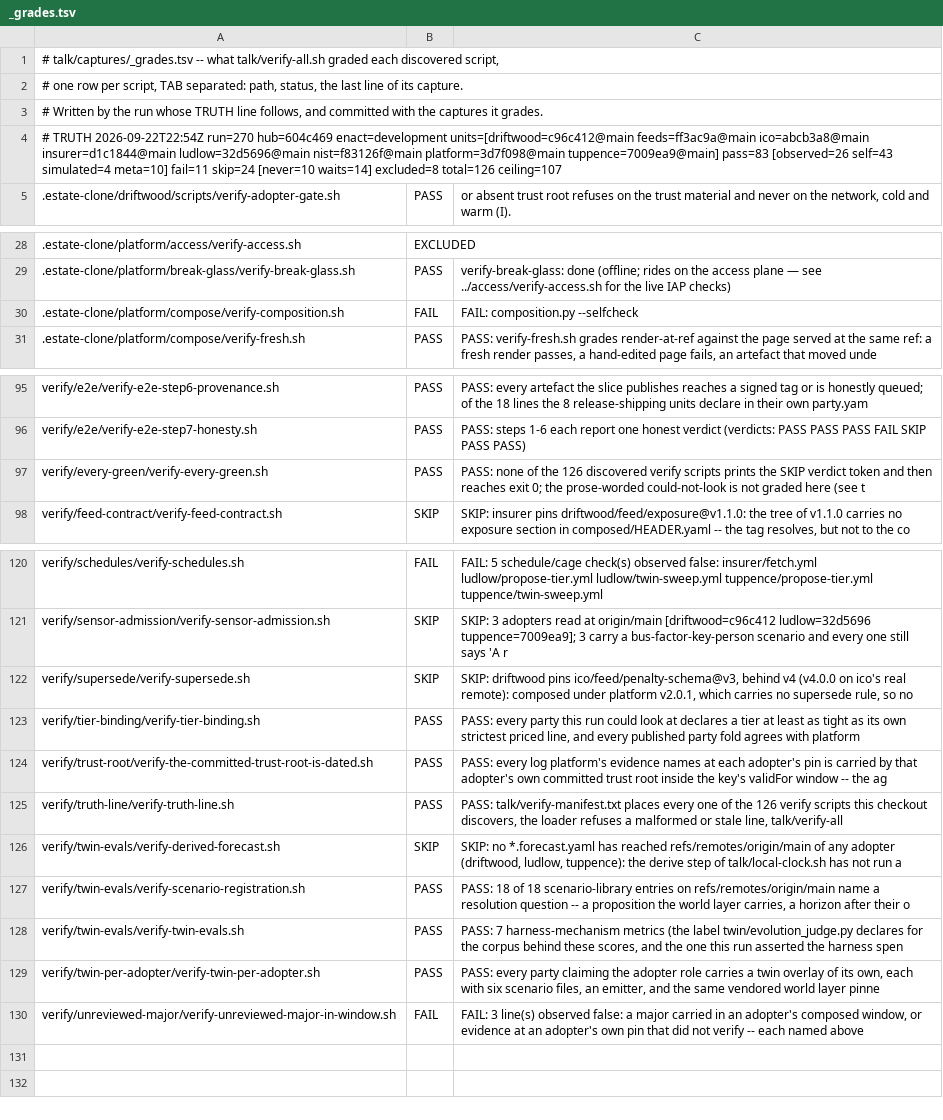
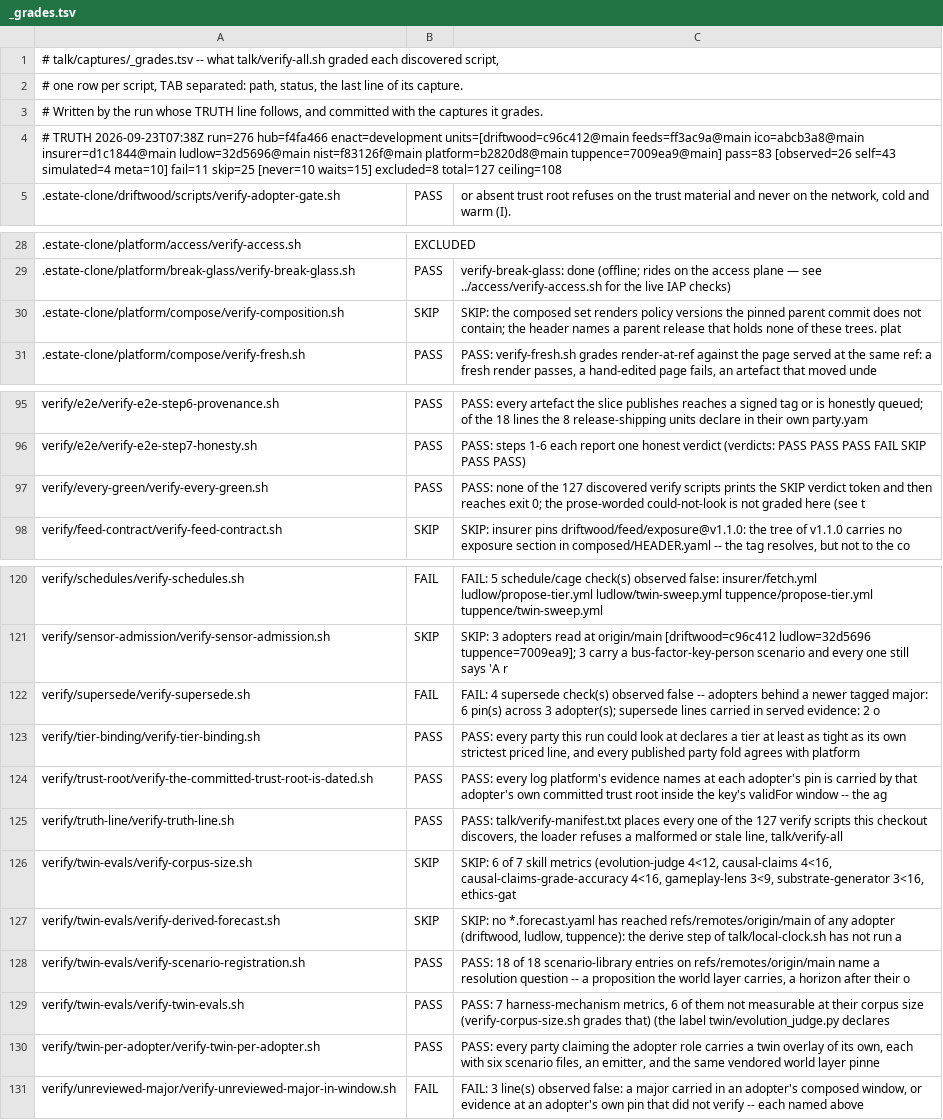
Before and after one commit to policy-as-versioned-flux/policy-as-versioned-flux, a TSV file: talk/captures/_grades.tsv, drawn as a sheet; only a part is shown, gaps mark what is left out.

Commit message:
truth: record run 276 [skip ci]

```diff
--- a/talk/captures/_grades.tsv
+++ b/talk/captures/_grades.tsv
@@ -3,3 +3,3 @@
 # Written by the run whose TRUTH line follows, and committed with the captures it grades.
-# TRUTH 2026-09-22T22:54Z run=270 hub=604c469 enact=development units=[driftwood=c96c412@main feeds=ff3ac9a@main ico=abcb3a8@main insurer=d1c1844@main ludlow=32d5696@main nist=f83126f@main platform=3d7f098@main tuppence=7009ea9@main] pass=83 [observed=26 self=43 simulated=4 meta=10] fail=11 skip=24 [never=10 waits=14] excluded=8 total=126 ceiling=107
+# TRUTH 2026-09-23T07:38Z run=276 hub=f4fa466 enact=development units=[driftwood=c96c412@main feeds=ff3ac9a@main ico=abcb3a8@main insurer=d1c1844@main ludlow=32d5696@main nist=f83126f@main platform=b2820d8@main tuppence=7009ea9@main] pass=83 [observed=26 self=43 simulated=4 meta=10] fail=11 skip=25 [never=10 waits=15] excluded=8 total=127 ceiling=108
 .estate-clone/driftwood/scripts/verify-adopter-gate.sh	PASS	      or absent trust root refuses on the trust material and never on the network, cold and warm (I).
@@ -29,3 +29,3 @@
 .estate-clone/platform/break-glass/verify-break-glass.sh	PASS	verify-break-glass: done (offline; rides on the access plane — see ../access/verify-access.sh for the live IAP checks)
-.estate-clone/platform/compose/verify-composition.sh	FAIL	FAIL: composition.py --selfcheck
+.estate-clone/platform/compose/verify-composition.sh	SKIP	SKIP: the composed set renders policy versions the pinned parent commit does not contain; the header names a parent release that holds none of these trees. plat
 .estate-clone/platform/compose/verify-fresh.sh	PASS	PASS: verify-fresh.sh grades render-at-ref against the page served at the same ref: a fresh render passes, a hand-edited page fails, an artefact that moved unde
@@ -96,3 +96,3 @@ verify/e2e/verify-e2e-step6-provenance.sh	PASS	PASS: every artefact the slice pu
 verify/e2e/verify-e2e-step7-honesty.sh	PASS	PASS: steps 1-6 each report one honest verdict (verdicts: PASS PASS PASS FAIL SKIP PASS PASS)
-verify/every-green/verify-every-green.sh	PASS	PASS: none of the 126 discovered verify scripts prints the SKIP verdict token and then reaches exit 0; the prose-worded could-not-look is not graded here (see t
+verify/every-green/verify-every-green.sh	PASS	PASS: none of the 127 discovered verify scripts prints the SKIP verdict token and then reaches exit 0; the prose-worded could-not-look is not graded here (see t
 verify/feed-contract/verify-feed-contract.sh	SKIP	SKIP: insurer pins driftwood/feed/exposure@v1.1.0: the tree of v1.1.0 carries no exposure section in composed/HEADER.yaml -- the tag resolves, but not to the co
@@ -121,9 +121,10 @@ verify/schedules/verify-schedules.sh	FAIL	FAIL: 5 schedule/cage check(s) observe
 verify/sensor-admission/verify-sensor-admission.sh	SKIP	SKIP: 3 adopters read at origin/main [driftwood=c96c412 ludlow=32d5696 tuppence=7009ea9]; 3 carry a bus-factor-key-person scenario and every one still says 'A r
-verify/supersede/verify-supersede.sh	SKIP	SKIP: driftwood pins ico/feed/penalty-schema@v3, behind v4 (v4.0.0 on ico's real remote): composed under platform v2.0.1, which carries no supersede rule, so no
+verify/supersede/verify-supersede.sh	FAIL	FAIL: 4 supersede check(s) observed false -- adopters behind a newer tagged major: 6 pin(s) across 3 adopter(s); supersede lines carried in served evidence: 2 o
 verify/tier-binding/verify-tier-binding.sh	PASS	PASS: every party this run could look at declares a tier at least as tight as its own strictest priced line, and every published party fold agrees with platform
 verify/trust-root/verify-the-committed-trust-root-is-dated.sh	PASS	PASS: every log platform's evidence names at each adopter's pin is carried by that adopter's own committed trust root inside the key's validFor window -- the ag
-verify/truth-line/verify-truth-line.sh	PASS	PASS: talk/verify-manifest.txt places every one of the 126 verify scripts this checkout discovers, the loader refuses a malformed or stale line, talk/verify-all
+verify/truth-line/verify-truth-line.sh	PASS	PASS: talk/verify-manifest.txt places every one of the 127 verify scripts this checkout discovers, the loader refuses a malformed or stale line, talk/verify-all
+verify/twin-evals/verify-corpus-size.sh	SKIP	SKIP: 6 of 7 skill metrics (evolution-judge 4<12, causal-claims 4<16, causal-claims-grade-accuracy 4<16, gameplay-lens 3<9, substrate-generator 3<16, ethics-gat
 verify/twin-evals/verify-derived-forecast.sh	SKIP	SKIP: no *.forecast.yaml has reached refs/remotes/origin/main of any adopter (driftwood, ludlow, tuppence): the derive step of talk/local-clock.sh has not run a
 verify/twin-evals/verify-scenario-registration.sh	PASS	PASS: 18 of 18 scenario-library entries on refs/remotes/origin/main name a resolution question -- a proposition the world layer carries, a horizon after their o
-verify/twin-evals/verify-twin-evals.sh	PASS	PASS: 7 harness-mechanism metrics (the label twin/evolution_judge.py declares for the corpus behind these scores, and the one this run asserted the harness spen
+verify/twin-evals/verify-twin-evals.sh	PASS	PASS: 7 harness-mechanism metrics, 6 of them not measurable at their corpus size (verify-corpus-size.sh grades that) (the label twin/evolution_judge.py declares
 verify/twin-per-adopter/verify-twin-per-adopter.sh	PASS	PASS: every party claiming the adopter role carries a twin overlay of its own, each with six scenario files, an emitter, and the same vendored world layer pinne
```
Also changed, not shown: 33 other files.
